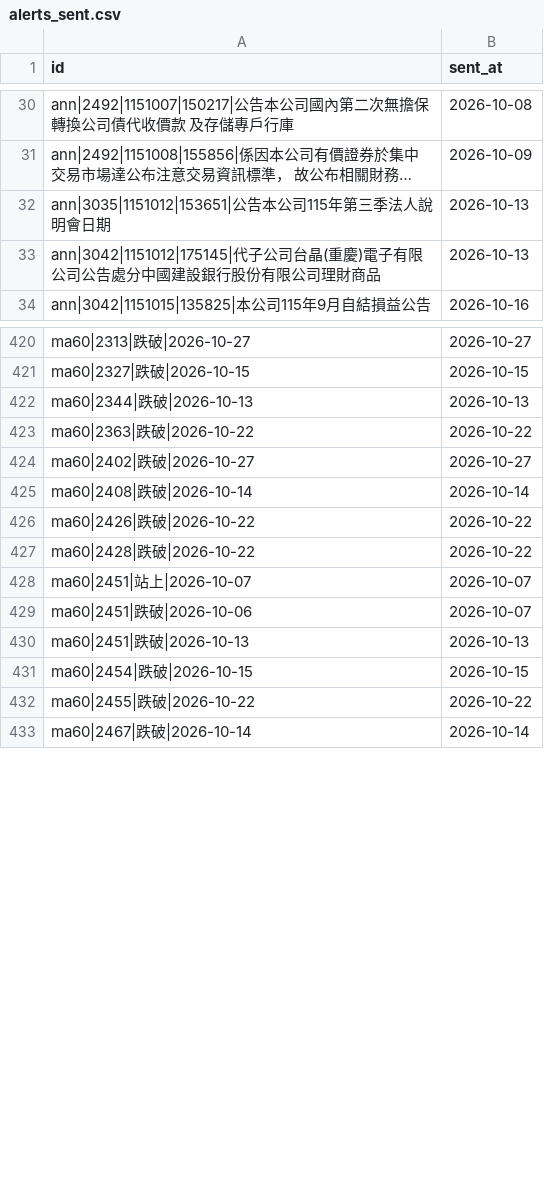
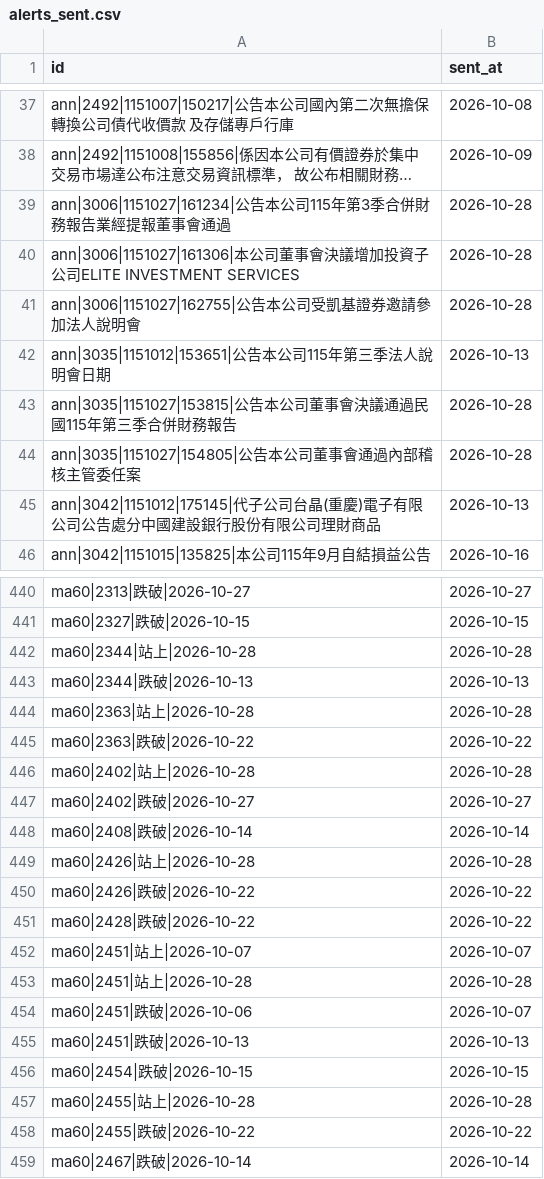
Before and after one commit to ChrisHo0317/Local_Dashboard, a CSV file: data/alerts_sent.csv, drawn as a sheet; only a part is shown, gaps mark what is left out; long unchanged cells end in …; the diff covers the shown part only; the diff names each change by its address in the sheet, - before the commit and + after, or states it on an @@ line.

```diff
--- a/data/alerts_sent.csv
+++ b/data/alerts_sent.csv
+row 39: ann|3006|1151027|161234|公告本公司115年第3季合併財務報告業經提報董事會通過 | 2026-10-28
+row 40: ann|3006|1151027|161306|本公司董事會決議增加投資子公司ELITE INVESTMENT SERVICES | 2026-10-28
+row 41: ann|3006|1151027|162755|公告本公司受凱基證券邀請參加法人說明會 | 2026-10-28
+row 43: ann|3035|1151027|153815|公告本公司董事會決議通過民國115年第三季合併財務報告 | 2026-10-28
+row 44: ann|3035|1151027|154805|公告本公司董事會通過內部稽核主管委任案 | 2026-10-28
+row 442: ma60|2344|站上|2026-10-28 | 2026-10-28
+row 444: ma60|2363|站上|2026-10-28 | 2026-10-28
+row 446: ma60|2402|站上|2026-10-28 | 2026-10-28
+row 449: ma60|2426|站上|2026-10-28 | 2026-10-28
+row 453: ma60|2451|站上|2026-10-28 | 2026-10-28
+row 457: ma60|2455|站上|2026-10-28 | 2026-10-28
```
Also changed, not shown: 26 added rows elsewhere in this file, data/chips/options.csv, data/dram_prices.csv, 16 other files.
